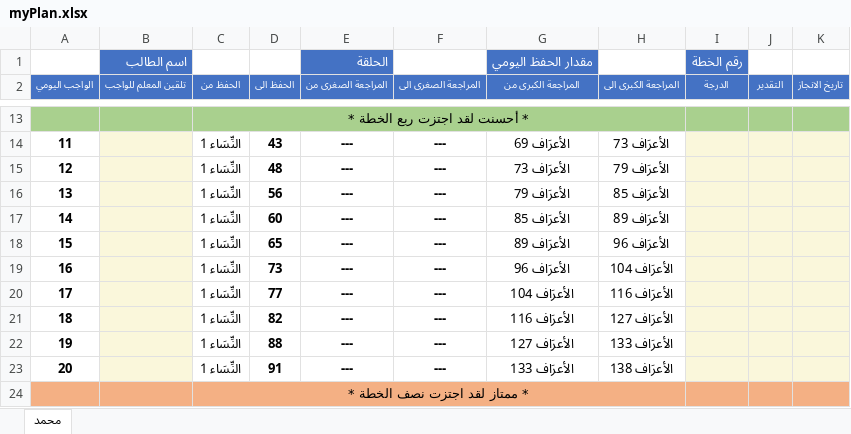
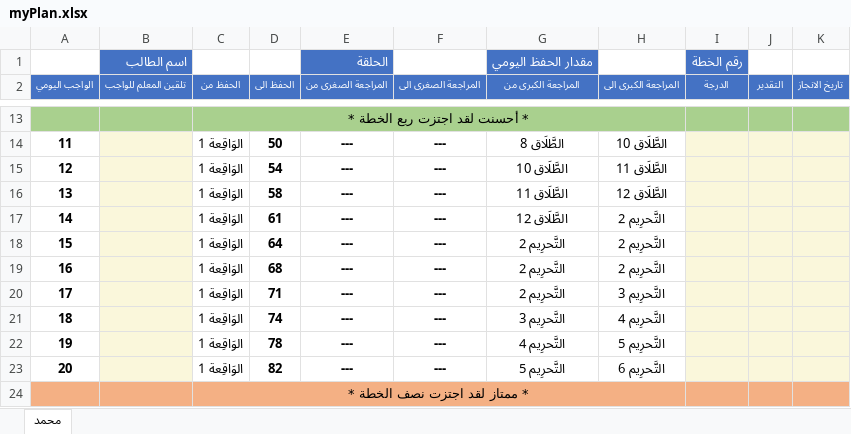
Before and after one commit to mouhana22/Quran-app, an Excel workbook: myPlan.xlsx, sheet محمد, drawn as a sheet; only a part is shown, gaps mark what is left out; values as stored, in another font and other column widths than the file's, no borders; the diff covers the shown part only; the diff names each change by its address in the sheet, - before the commit and + after, or states it on an @@ line.

```diff
--- a/myPlan.xlsx (sheet محمد)
+++ b/myPlan.xlsx (sheet محمد)
-C14:C23 (الحفظ من): النِّسَاء 1
+C14:C23 (الحفظ من): الوَاقِعة 1
-D14 (الحفظ الى): 43
+D14 (الحفظ الى): 50
-G14 (المراجعة الكبرى من): الأعرَاف 69
+G14 (المراجعة الكبرى من): الطَّلَاق 8
-H14 (المراجعة الكبرى الى): الأعرَاف 73
+H14 (المراجعة الكبرى الى): الطَّلَاق 10
-D15 (الحفظ الى): 48
+D15 (الحفظ الى): 54
-G15 (المراجعة الكبرى من): الأعرَاف 73
+G15 (المراجعة الكبرى من): الطَّلَاق 10
-H15 (المراجعة الكبرى الى): الأعرَاف 79
+H15 (المراجعة الكبرى الى): الطَّلَاق 11
-D16 (الحفظ الى): 56
+D16 (الحفظ الى): 58
-G16 (المراجعة الكبرى من): الأعرَاف 79
+G16 (المراجعة الكبرى من): الطَّلَاق 11
-H16 (المراجعة الكبرى الى): الأعرَاف 85
+H16 (المراجعة الكبرى الى): الطَّلَاق 12
-D17 (الحفظ الى): 60
+D17 (الحفظ الى): 61
-G17 (المراجعة الكبرى من): الأعرَاف 85
+G17 (المراجعة الكبرى من): الطَّلَاق 12
-H17 (المراجعة الكبرى الى): الأعرَاف 89
+H17 (المراجعة الكبرى الى): التَّحرِيم 2
-D18 (الحفظ الى): 65
+D18 (الحفظ الى): 64
-G18 (المراجعة الكبرى من): الأعرَاف 89
+G18 (المراجعة الكبرى من): التَّحرِيم 2
-H18 (المراجعة الكبرى الى): الأعرَاف 96
+H18 (المراجعة الكبرى الى): التَّحرِيم 2
-D19 (الحفظ الى): 73
+D19 (الحفظ الى): 68
-G19 (المراجعة الكبرى من): الأعرَاف 96
+G19 (المراجعة الكبرى من): التَّحرِيم 2
-H19 (المراجعة الكبرى الى): الأعرَاف 104
+H19 (المراجعة الكبرى الى): التَّحرِيم 2
-D20 (الحفظ الى): 77
+D20 (الحفظ الى): 71
-G20 (المراجعة الكبرى من): الأعرَاف 104
+G20 (المراجعة الكبرى من): التَّحرِيم 2
-H20 (المراجعة الكبرى الى): الأعرَاف 116
+H20 (المراجعة الكبرى الى): التَّحرِيم 3
-D21 (الحفظ الى): 82
+D21 (الحفظ الى): 74
-G21 (المراجعة الكبرى من): الأعرَاف 116
+G21 (المراجعة الكبرى من): التَّحرِيم 3
-H21 (المراجعة الكبرى الى): الأعرَاف 127
+H21 (المراجعة الكبرى الى): التَّحرِيم 4
-D22 (الحفظ الى): 88
+D22 (الحفظ الى): 78
-G22 (المراجعة الكبرى من): الأعرَاف 127
+G22 (المراجعة الكبرى من): التَّحرِيم 4
-H22 (المراجعة الكبرى الى): الأعرَاف 133
+H22 (المراجعة الكبرى الى): التَّحرِيم 5
-D23 (الحفظ الى): 91
+D23 (الحفظ الى): 82
-G23 (المراجعة الكبرى من): الأعرَاف 133
+G23 (المراجعة الكبرى من): التَّحرِيم 5
-H23 (المراجعة الكبرى الى): الأعرَاف 138
+H23 (المراجعة الكبرى الى): التَّحرِيم 6
```
Also changed, not shown: 131 edited cells elsewhere in this sheet, 3 other files.
